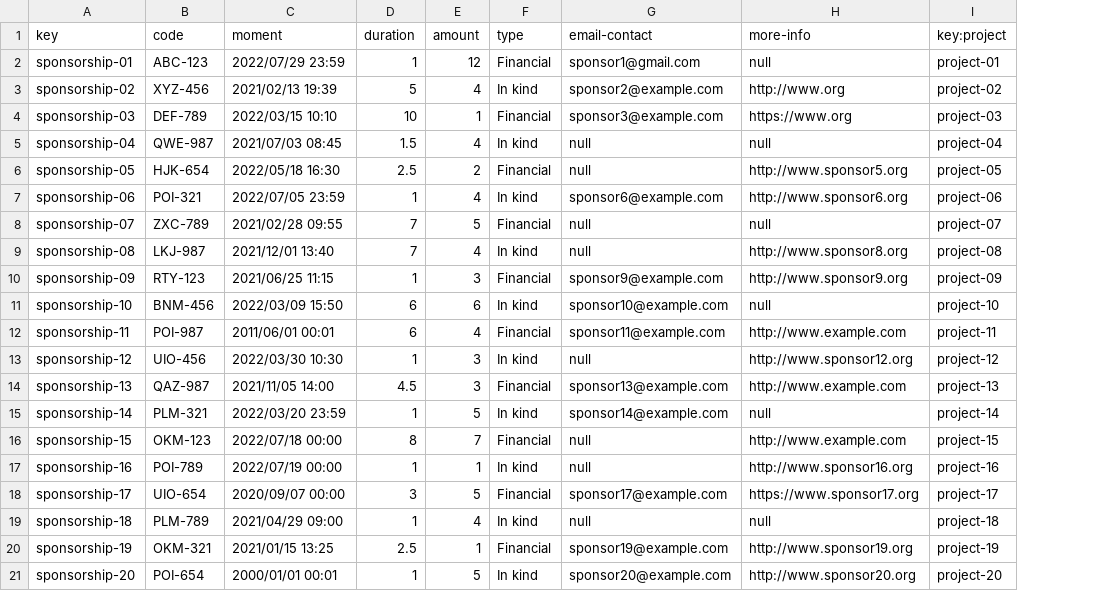
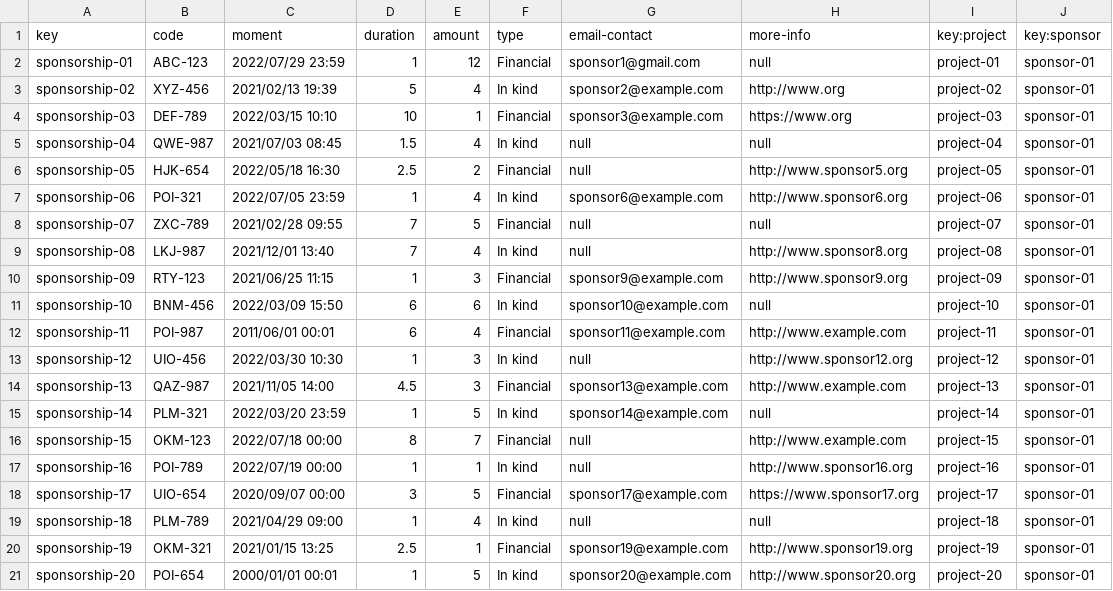
Before and after one commit to DaniFdezCab/DP2-2324-C1-043, a CSV file: src/main/webapp/WEB-INF/resources/sample-data/sponsorship.csv, drawn as a sheet; the diff names each change by its address in the sheet, - before the commit and + after, or states it on an @@ line.

Commit message:
feat: listing sponsorships and traductions

```diff
--- a/src/main/webapp/WEB-INF/resources/sample-data/sponsorship.csv
+++ b/src/main/webapp/WEB-INF/resources/sample-data/sponsorship.csv
+column J (key:sponsor), rows 2-21: all sponsor-01
```
Also changed, not shown: 7 other files.
